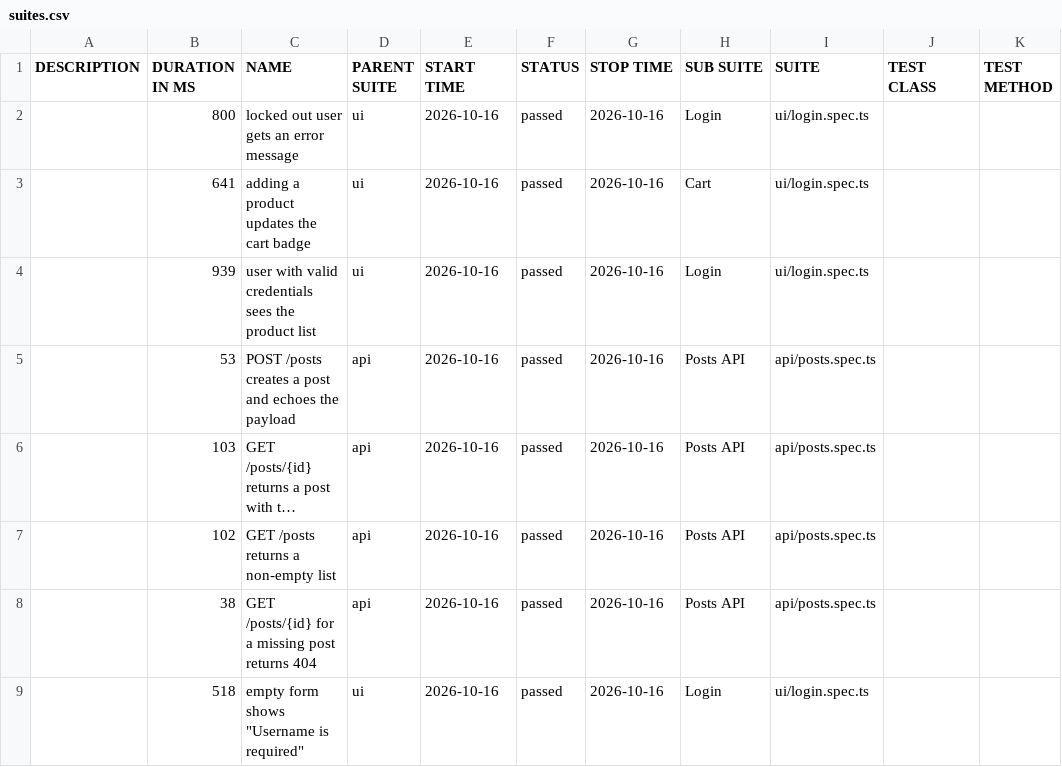
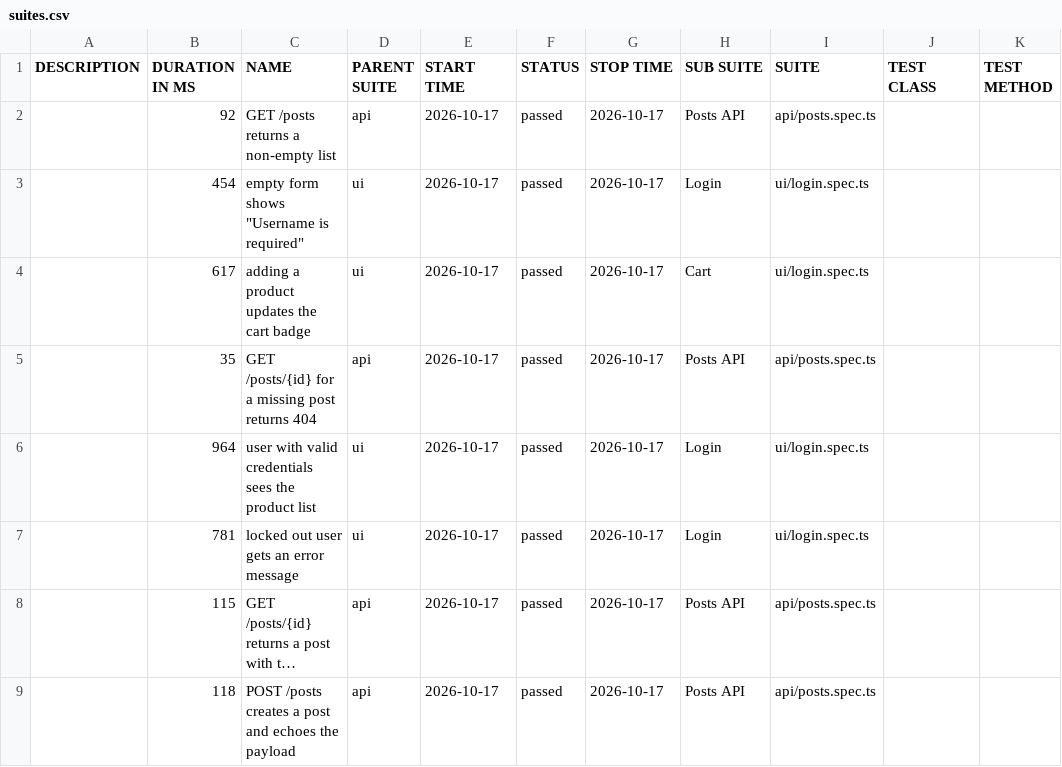
Before and after one commit to NailKarimov/qa-project-template, a CSV file: data/suites.csv, drawn as a sheet; long unchanged cells end in …; removed rows and columns are numbered as before the commit, all else as after; the diff names each change by its address in the sheet, - before the commit and + after, or states it on an @@ line.

```diff
--- a/data/suites.csv
+++ b/data/suites.csv
+row 2:  | 92 | GET /posts returns a non-empty list | api | 2026-10-17 | passed | 2026-10-17 | Posts API | api/posts.spec.ts
-B3 (DURATION IN MS): 800
+B3 (DURATION IN MS): 454
-C3 (NAME): locked out user gets an error message
+C3 (NAME): empty form shows "Username is required"
-E3:E4 (START TIME): 2026-10-16
+E3:E4 (START TIME): 2026-10-17
-G3:G4 (STOP TIME): 2026-10-16
+G3:G4 (STOP TIME): 2026-10-17
-B4 (DURATION IN MS): 641
+B4 (DURATION IN MS): 617
+row 5:  | 35 | GET /posts/{id} for a missing post returns 404 | api | 2026-10-17 | passed | 2026-10-17 | Posts API | api/posts.spec.ts
-B6 (DURATION IN MS): 939
+B6 (DURATION IN MS): 964
-E6 (START TIME): 2026-10-16
+E6 (START TIME): 2026-10-17
-G6 (STOP TIME): 2026-10-16
+G6 (STOP TIME): 2026-10-17
-row 5:  | 53 | POST /posts creates a post and echoes the payload | api | 2026-10-16 | passed | 2026-10-16 | Posts API | api/posts.spec.ts
+row 7:  | 781 | locked out user gets an error message | ui | 2026-10-17 | passed | 2026-10-17 | Login | ui/login.spec.ts
-B8 (DURATION IN MS): 103
+B8 (DURATION IN MS): 115
-E8:E9 (START TIME): 2026-10-16
+E8:E9 (START TIME): 2026-10-17
-G8:G9 (STOP TIME): 2026-10-16
+G8:G9 (STOP TIME): 2026-10-17
-B9 (DURATION IN MS): 102
+B9 (DURATION IN MS): 118
-C9 (NAME): GET /posts returns a non-empty list
+C9 (NAME): POST /posts creates a post and echoes the payload
-row 8:  | 38 | GET /posts/{id} for a missing post returns 404 | api | 2026-10-16 | passed | 2026-10-16 | Posts API | api/posts.spec.ts
-row 9:  | 518 | empty form shows "Username is required" | ui | 2026-10-16 | passed | 2026-10-16 | Login | ui/login.spec.ts
```
Also changed, not shown: 41 other files.
